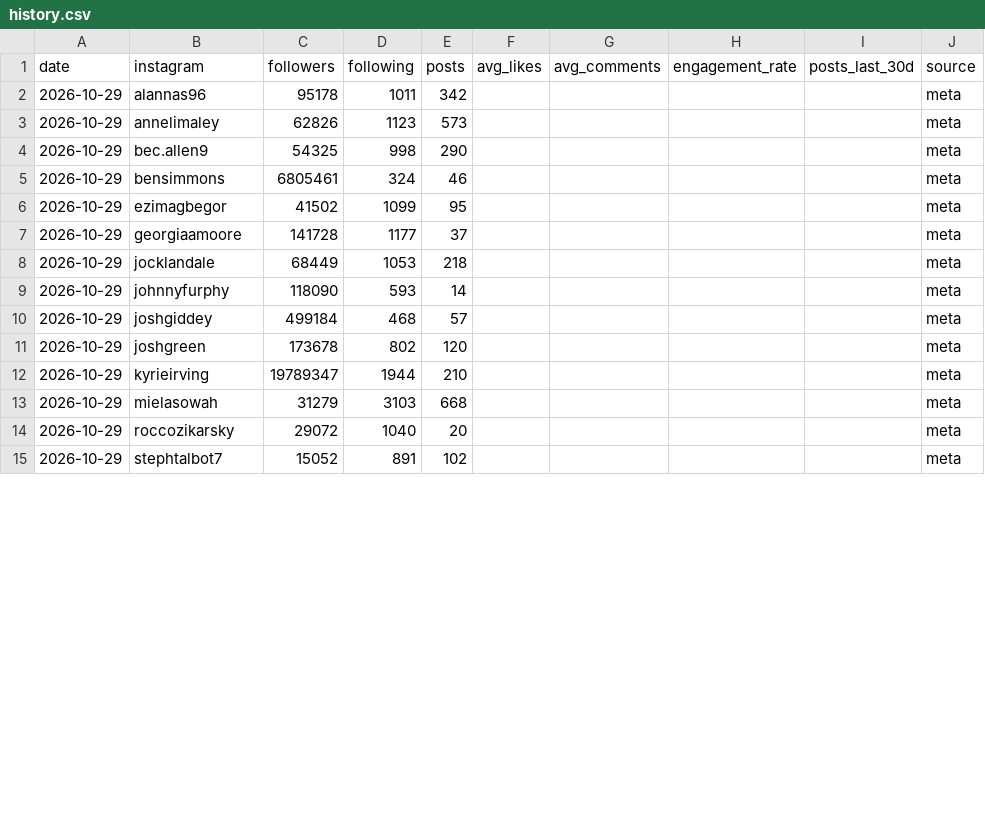
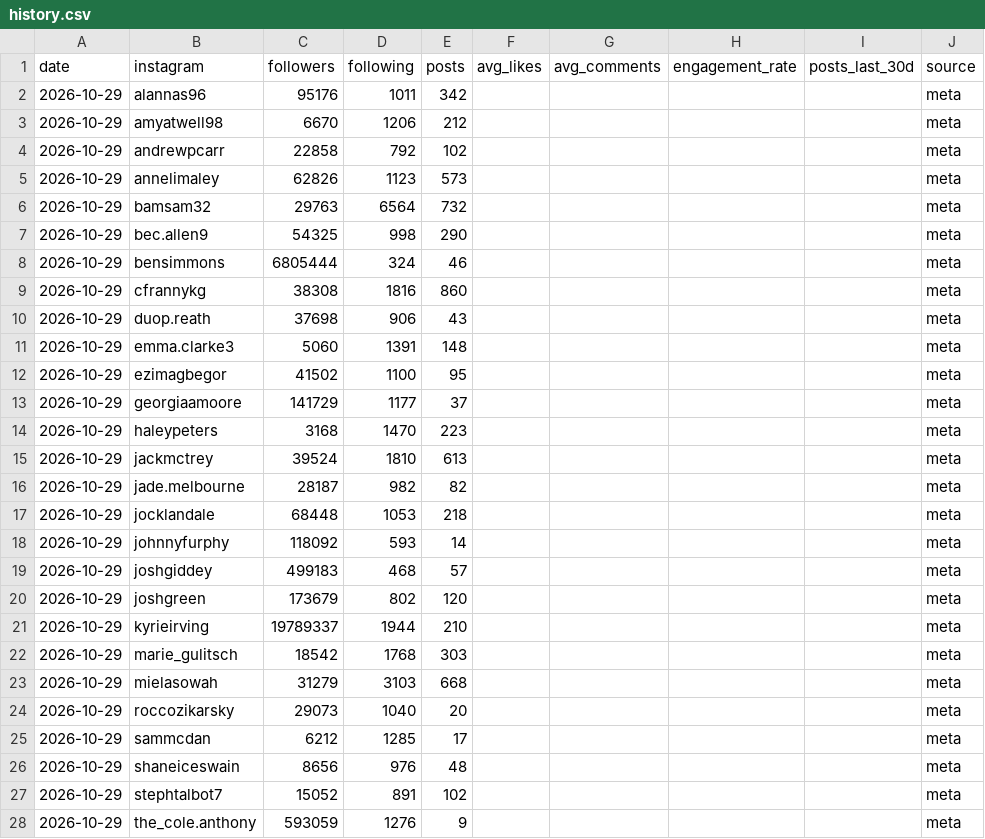
Before and after one commit to YosemiteDan/SocialRankingsV2, a CSV file: data/history.csv, drawn as a sheet; only a part is shown; the diff covers the shown part only.

```diff
--- a/data/history.csv
+++ b/data/history.csv
@@ -1,15 +1,28 @@
 date,instagram,followers,following,posts,avg_likes,avg_comments,engagement_rate,posts_last_30d,source
-2026-10-29,alannas96,95178,1011,342,,,,,meta
+2026-10-29,alannas96,95176,1011,342,,,,,meta
+2026-10-29,amyatwell98,6670,1206,212,,,,,meta
+2026-10-29,andrewpcarr,22858,792,102,,,,,meta
 2026-10-29,annelimaley,62826,1123,573,,,,,meta
+2026-10-29,bamsam32,29763,6564,732,,,,,meta
 2026-10-29,bec.allen9,54325,998,290,,,,,meta
-2026-10-29,bensimmons,6805461,324,46,,,,,meta
-2026-10-29,ezimagbegor,41502,1099,95,,,,,meta
-2026-10-29,georgiaamoore,141728,1177,37,,,,,meta
-2026-10-29,jocklandale,68449,1053,218,,,,,meta
-2026-10-29,johnnyfurphy,118090,593,14,,,,,meta
-2026-10-29,joshgiddey,499184,468,57,,,,,meta
-2026-10-29,joshgreen,173678,802,120,,,,,meta
-2026-10-29,kyrieirving,19789347,1944,210,,,,,meta
+2026-10-29,bensimmons,6805444,324,46,,,,,meta
+2026-10-29,cfrannykg,38308,1816,860,,,,,meta
+2026-10-29,duop.reath,37698,906,43,,,,,meta
+2026-10-29,emma.clarke3,5060,1391,148,,,,,meta
+2026-10-29,ezimagbegor,41502,1100,95,,,,,meta
+2026-10-29,georgiaamoore,141729,1177,37,,,,,meta
+2026-10-29,haleypeters,3168,1470,223,,,,,meta
+2026-10-29,jackmctrey,39524,1810,613,,,,,meta
+2026-10-29,jade.melbourne,28187,982,82,,,,,meta
+2026-10-29,jocklandale,68448,1053,218,,,,,meta
+2026-10-29,johnnyfurphy,118092,593,14,,,,,meta
+2026-10-29,joshgiddey,499183,468,57,,,,,meta
+2026-10-29,joshgreen,173679,802,120,,,,,meta
+2026-10-29,kyrieirving,19789337,1944,210,,,,,meta
+2026-10-29,marie_gulitsch,18542,1768,303,,,,,meta
 2026-10-29,mielasowah,31279,3103,668,,,,,meta
-2026-10-29,roccozikarsky,29072,1040,20,,,,,meta
+2026-10-29,roccozikarsky,29073,1040,20,,,,,meta
+2026-10-29,sammcdan,6212,1285,17,,,,,meta
+2026-10-29,shaneiceswain,8656,976,48,,,,,meta
 2026-10-29,stephtalbot7,15052,891,102,,,,,meta
+2026-10-29,the_cole.anthony,593059,1276,9,,,,,meta
```
Also changed, not shown: 1 added row and 1 edited cell elsewhere in this file, data/athletes.csv, 16 other files.
